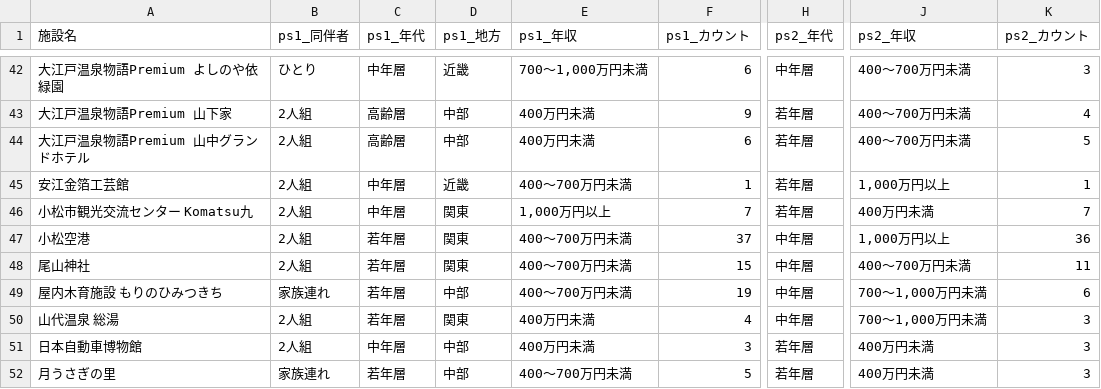
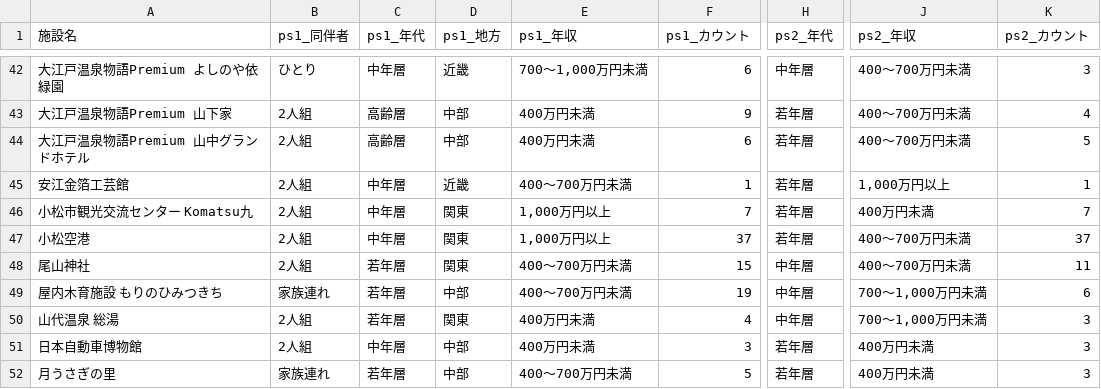
Before and after one commit to BeeB-C4N/tifo, a CSV file: ishikawa/milli_persona.csv, drawn as a sheet; only a part is shown, gaps mark what is left out; the diff names each change by its address in the sheet, - before the commit and + after, or states it on an @@ line.

```diff
--- a/ishikawa/milli_persona.csv
+++ b/ishikawa/milli_persona.csv
-C47 (ps1_年代): 若年層
+C47 (ps1_年代): 中年層
-E47 (ps1_年収): 400～700万円未満
+E47 (ps1_年収): 1,000万円以上
-H47 (ps2_年代): 中年層
+H47 (ps2_年代): 若年層
-J47 (ps2_年収): 1,000万円以上
+J47 (ps2_年収): 400～700万円未満
-K47 (ps2_カウント): 36
+K47 (ps2_カウント): 37
```
Also changed, not shown: ishikawa/milli_complain.tsv, ishikawa/milli_score.csv.
